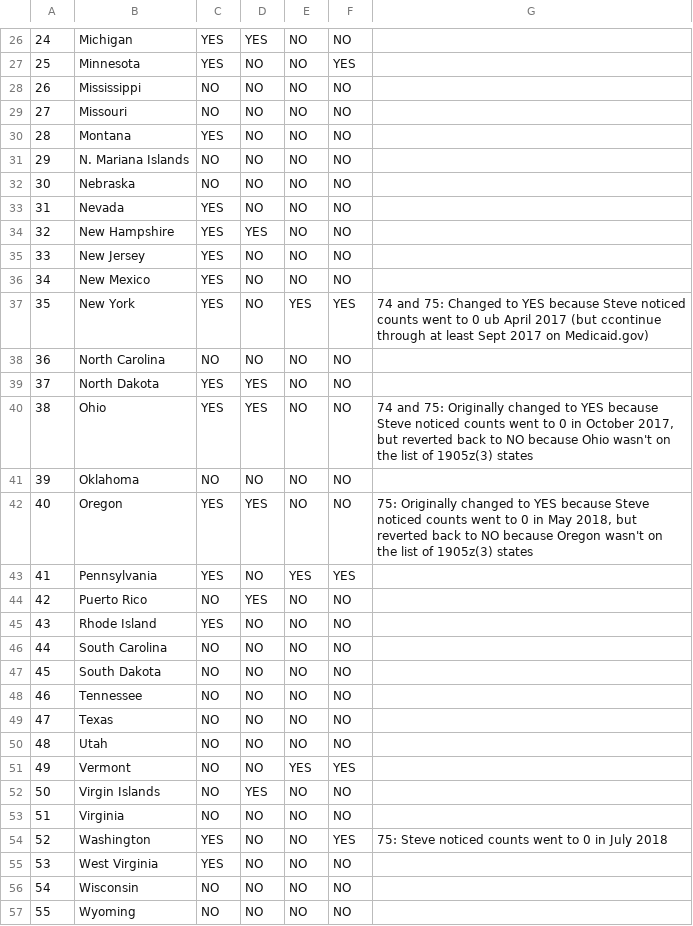
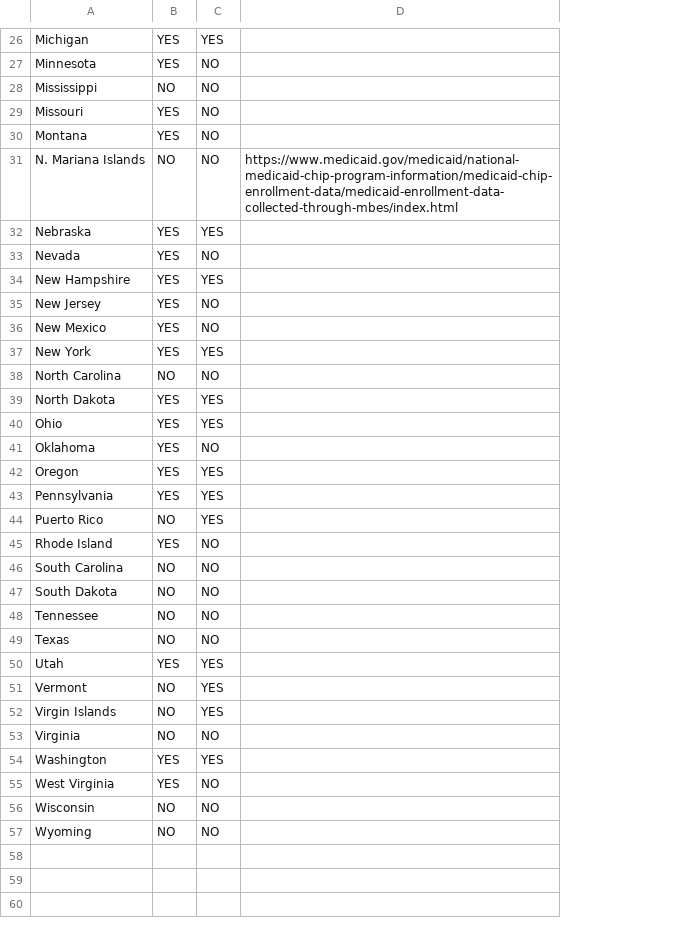
Before and after one commit to CMSgov/T-MSIS-Data-Quality-Measures-Generation-Code, a CSV file: static/csv/fmg.csv, drawn as a sheet; only a part is shown, gaps mark what is left out; removed rows and columns are numbered as before the commit, all else as after; the diff covers the shown part only; the diff names each change by its address in the sheet, - before the commit and + after, or states it on an @@ line.

```diff
--- a/static/csv/fmg.csv
+++ b/static/csv/fmg.csv
-column A, rows 26-57: 24 | 25 | 26 | 27 | 28 | 29 | 30 | 31 | 32 | 33 | 34 | 35 | 36 | 37 | 38 | 39 | 40 | 41 | 42 | 43 | 44 | 45 | 46 | 47 | 48 | 49 | 50 | 51 | 52 | 53 | 54 | 55
-column E, rows 26-57: NO | NO | NO | NO | NO | NO | NO | NO | NO | NO | NO | YES | NO | NO | NO | NO | NO | YES | NO | NO | NO | NO | NO | NO | NO | YES | NO | NO | NO | NO | NO | NO
-column F, rows 26-57: NO | YES | NO | NO | NO | NO | NO | NO | NO | NO | NO | YES | NO | NO | NO | NO | NO | YES | NO | NO | NO | NO | NO | NO | NO | YES | NO | NO | YES | NO | NO | NO
-column G, rows 37-54: 74 and 75: Changed to YES because Steve noticed counts went to 0 ub April 2017 (but ccontinue through at least Sept 2017 on Medicaid.gov) |  |  | 74 and 75: Originally changed to YES because Steve noticed counts went to 0 in October 2017, but reverted back to NO because Ohio wasn't on the list of 1905z(3) states |  | 75: Originally changed to YES because Steve noticed counts went to 0 in May 2018, but reverted back to NO because Oregon wasn't on the list of 1905z(3) states |  |  |  |  |  |  |  |  |  |  |  | 75: Steve noticed counts went to 0 in July 2018
+column D, row 31: https://www.medicaid.gov/medicaid/national-medicaid-chip-program-information/medicaid-chip-enrollment-data/medicaid-enrollment-data-collected-through-mbes/index.html
-B29: NO
+B29: YES
-B32: NO
+B32: YES
-C32: NO
+C32: YES
-C37: NO
+C37: YES
-B41: NO
+B41: YES
-C43: NO
+C43: YES
-B50: NO
+B50: YES
-C50:C51: NO
+C50:C51: YES
-C54: NO
+C54: YES
```
Also changed, not shown: 10 edited cells elsewhere in this file, dqm/cfg/thresholds.csv, static/csv/apdxc.csv, 53 other files.
